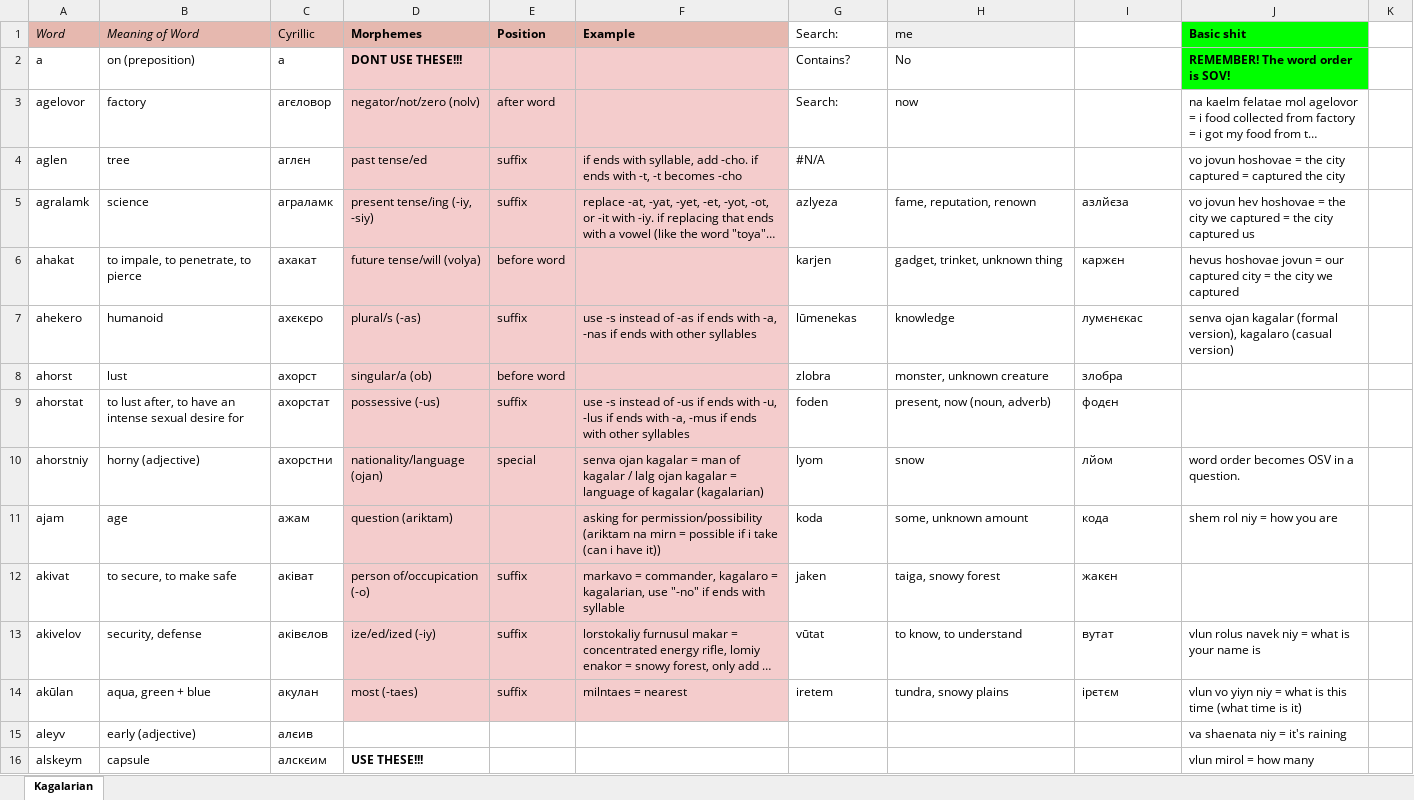
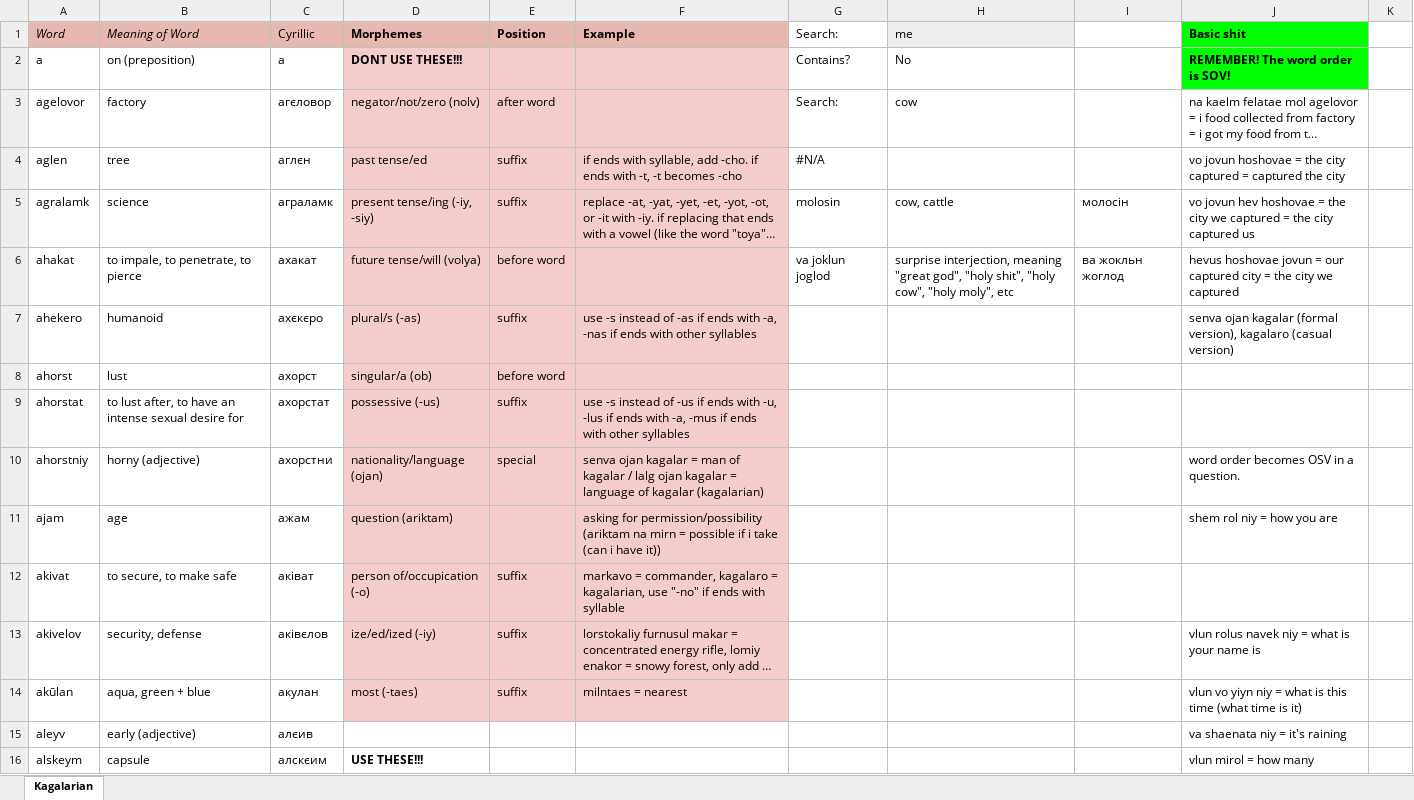
Before and after one commit to Oneo64/Starlattice, an Excel workbook: Conlangs/Sci-Fi Languages.xlsx, sheet Kagalarian, drawn as a sheet; only a part is shown; long unchanged cells end in …; values as stored, in another font and other column widths than the file's, no borders; charts and pictures not drawn; the diff covers the shown part only; the diff names each change by its address in the sheet, - before the commit and + after, or states it on an @@ line.

Commit message:
Update Sci-Fi Languages.xlsx

```diff
--- a/Conlangs/Sci-Fi Languages.xlsx (sheet Kagalarian)
+++ b/Conlangs/Sci-Fi Languages.xlsx (sheet Kagalarian)
-H3 (me): now
+H3 (me): cow
-G5 (Search:): azlyeza
+G5 (Search:): molosin
-H5 (me): fame, reputation, renown
+H5 (me): cow, cattle
-I5: азлйєза
+I5: молосін
-G6 (Search:): karjen
+G6 (Search:): va joklun joglod
-H6 (me): gadget, trinket, unknown thing
+H6 (me): surprise interjection, meaning "great god", "holy shit", "holy cow", "holy moly", etc
-I6: каржєн
+I6: ва жокльн жоглод
-G7 (Search:): lūmenekas
+G7 (Search:): (empty)
-H7 (me): knowledge
+H7 (me): (empty)
-I7: лумєнєкас
+I7: (empty)
-G8 (Search:): zlobra
+G8 (Search:): (empty)
-H8 (me): monster, unknown creature
+H8 (me): (empty)
-I8: злобра
+I8: (empty)
-G9 (Search:): foden
+G9 (Search:): (empty)
-H9 (me): present, now (noun, adverb)
+H9 (me): (empty)
-I9: фодєн
+I9: (empty)
-G10 (Search:): lyom
+G10 (Search:): (empty)
-H10 (me): snow
+H10 (me): (empty)
-I10: лйом
+I10: (empty)
-G11 (Search:): koda
+G11 (Search:): (empty)
-H11 (me): some, unknown amount
+H11 (me): (empty)
-I11: кода
+I11: (empty)
-G12 (Search:): jaken
+G12 (Search:): (empty)
-H12 (me): taiga, snowy forest
+H12 (me): (empty)
-I12: жакєн
+I12: (empty)
-G13 (Search:): vūtat
+G13 (Search:): (empty)
-H13 (me): to know, to understand
+H13 (me): (empty)
-I13: вутат
+I13: (empty)
-G14 (Search:): iretem
+G14 (Search:): (empty)
-H14 (me): tundra, snowy plains
+H14 (me): (empty)
-I14: ірєтєм
+I14: (empty)
```
Also changed, not shown: 2 added rows and 6 edited cells elsewhere in this sheet.
